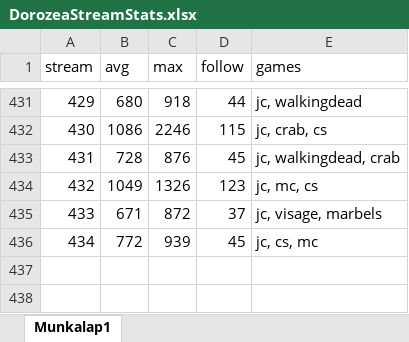
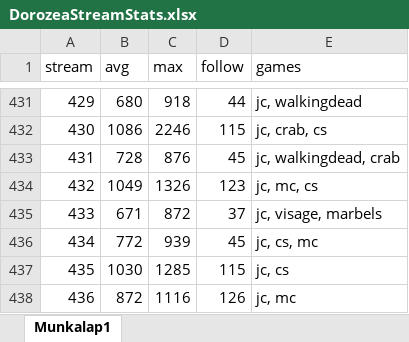
Before and after one commit to balintkardos/ChatlogDorozea, an Excel workbook: DorozeaStreamStats.xlsx, sheet Munkalap1, drawn as a sheet; only a part is shown, gaps mark what is left out; values as stored, in another font and other column widths than the file's, no borders; charts and pictures not drawn; the diff names each change by its address in the sheet, - before the commit and + after, or states it on an @@ line.

```diff
--- a/DorozeaStreamStats.xlsx (sheet Munkalap1)
+++ b/DorozeaStreamStats.xlsx (sheet Munkalap1)
+row 437: 435 | 1030 | 1285 | 115 | jc, cs
+row 438: 436 | 872 | 1116 | 126 | jc, mc
```
Also changed, not shown: 5 other files.
